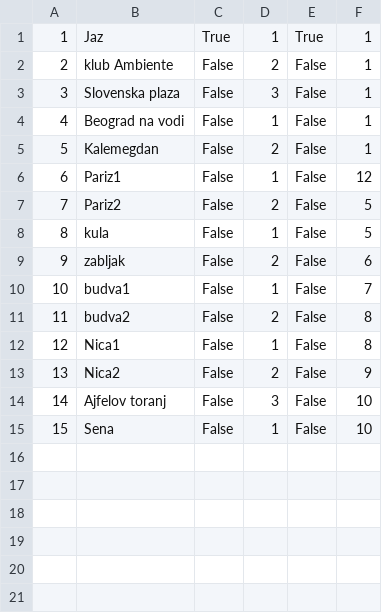
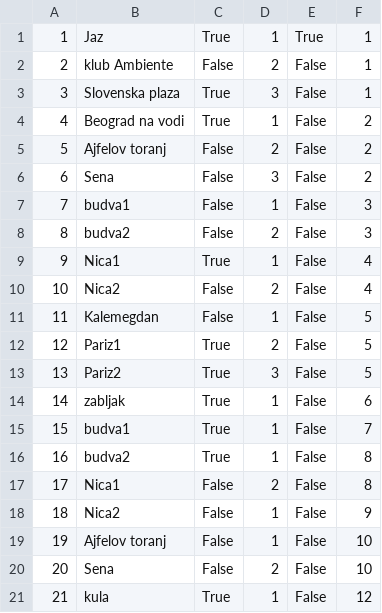
Before and after one commit to HelenaJovic/SIMS-Projekat, a CSV file: InitialProject/InitialProject/Resources/Data/tourpoints.csv, drawn as a sheet; removed rows and columns are numbered as before the commit, all else as after; the diff names each change by its address in the sheet, - before the commit and + after, or states it on an @@ line.

```diff
--- a/InitialProject/InitialProject/Resources/Data/tourpoints.csv
+++ b/InitialProject/InitialProject/Resources/Data/tourpoints.csv
-C3:C4: False
+C3:C4: True
-F4: 1
+F4: 2
+row 5: 5 | Ajfelov toranj | False | 2 | False | 2
+row 6: 6 | Sena | False | 3 | False | 2
+row 7: 7 | budva1 | False | 1 | False | 3
+row 8: 8 | budva2 | False | 2 | False | 3
+row 9: 9 | Nica1 | True | 1 | False | 4
+row 10: 10 | Nica2 | False | 2 | False | 4
@@ column A renumbered between rows 11 and 20 @@
-D11: 2
+D11: 1
-F11: 1
+F11: 5
-C12:C13: False
+C12:C13: True
-D12: 1
+D12: 2
-F12: 12
+F12: 5
-D13: 2
+D13: 3
-row 8: 8 | kula | False | 1 | False | 5
-C14:C16: False
+C14:C16: True
-D14: 2
+D14: 1
-D16: 2
+D16: 1
-D17: 1
+D17: 2
-D18: 2
+D18: 1
-D19: 3
+D19: 1
-D20: 1
+D20: 2
+row 21: 21 | kula | True | 1 | False | 12
```
Also changed, not shown: InitialProject/InitialProject/Resources/Data/tourrequests.csv, InitialProject/InitialProject/Resources/Data/tours.csv, 15 other files.
